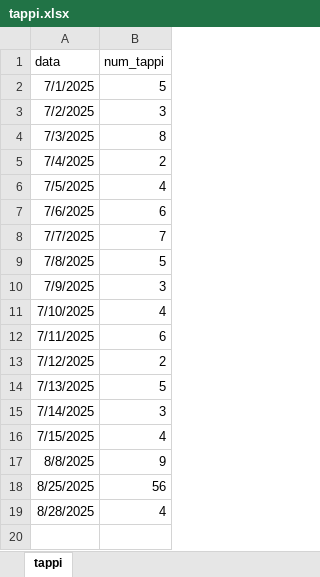
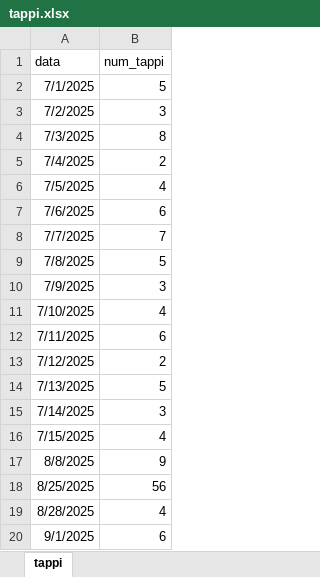
Before and after one commit to ThomasMasoero/cap_website, an Excel workbook: tappi.xlsx, sheet tappi, drawn as a sheet; values as stored, in another font and other column widths than the file's, no borders; the diff names each change by its address in the sheet, - before the commit and + after, or states it on an @@ line.

Commit message:
Add files via upload

```diff
--- a/tappi.xlsx (sheet tappi)
+++ b/tappi.xlsx (sheet tappi)
+row 20: 9/1/2025 | 6
```
